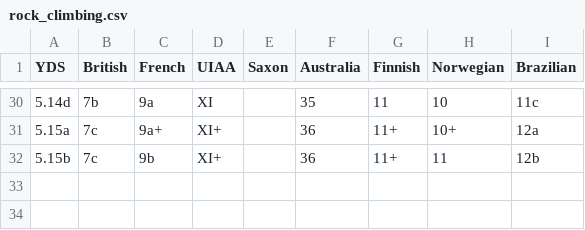
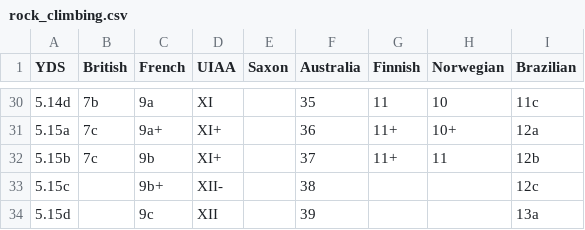
Before and after one commit to senorprogrammer/rock_climbing_grades, a CSV file: rock_climbing.csv, drawn as a sheet; only a part is shown, gaps mark what is left out.

Commit message:
Add more climbing grades

```diff
--- a/rock_climbing.csv
+++ b/rock_climbing.csv
@@ -31,2 +31,4 @@ YDS,British,French,UIAA,Saxon,Australia,Finnish,Norwegian,Brazilian
 5.15a,7c,9a+,XI+,,36,11+,10+,12a
-5.15b,7c,9b,XI+,,36,11+,11,12b
+5.15b,7c,9b,XI+,,37,11+,11,12b
+5.15c,,9b+,XII-,,38,,,12c
+5.15d,,9c,XII,,39,,,13a
```
Also changed, not shown: 2 other files.
